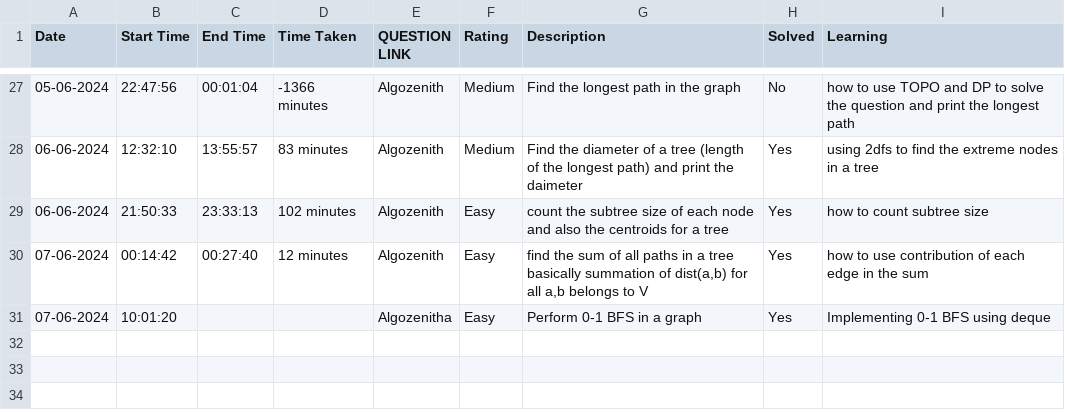
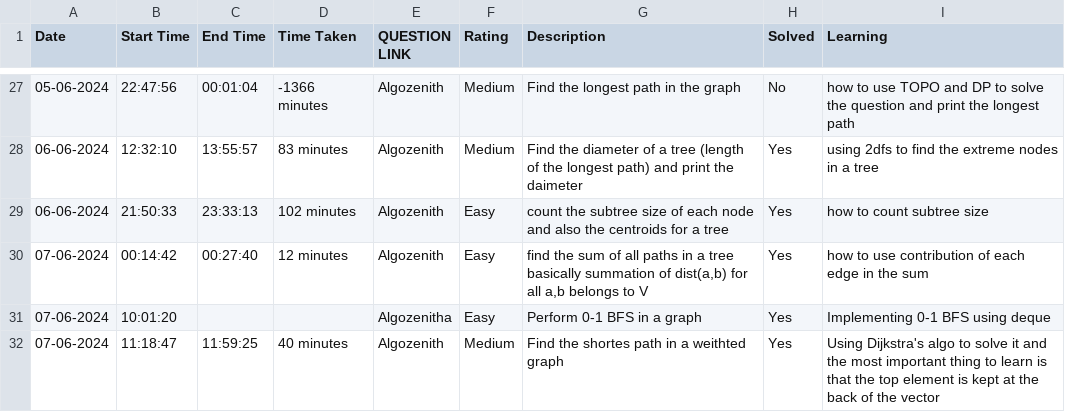
Before and after one commit to ENAMINE1/CP-JOURNEY, a CSV file: HISTORY/2024-06.csv, drawn as a sheet; only a part is shown, gaps mark what is left out; the diff names each change by its address in the sheet, - before the commit and + after, or states it on an @@ line.

```diff
--- a/HISTORY/2024-06.csv
+++ b/HISTORY/2024-06.csv
+row 32: 07-06-2024 | 11:18:47 | 11:59:25 | 40 minutes | Algozenith | Medium | Find the shortes path in a weithted graph | Yes | Using Dijkstra's algo to solve it and the most important thing to learn is that the top element is kept at the back of the vector
```
Also changed, not shown: 1 other file.
